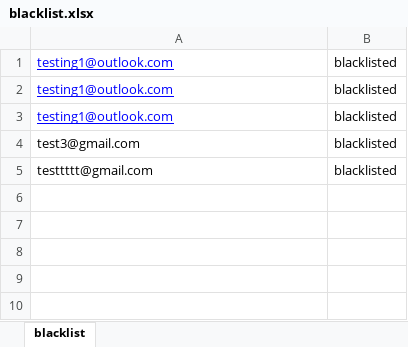
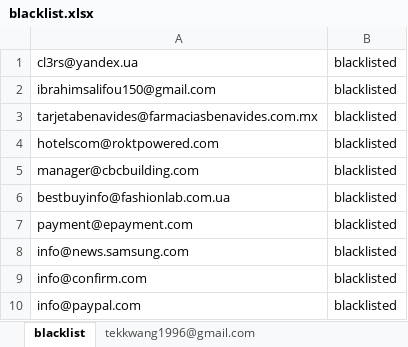
Before and after one commit to mtlmh34/simfyp21, an Excel workbook: blacklist.xlsx, sheet blacklist, drawn as a sheet; values as stored, in another font and other column widths than the file's, no borders; addresses are those after the commit; the diff names each change by its address in the sheet, - before the commit and + after, or states it on an @@ line.

```diff
--- a/blacklist.xlsx (sheet blacklist)
+++ b/blacklist.xlsx (sheet blacklist)
+sheet tab: tekkwang1996@gmail.com
+row 1: cl3rs@yandex.ua | blacklisted
+row 2: ibrahimsalifou150@gmail.com | blacklisted
+row 3: tarjetabenavides@farmaciasbenavides.com.mx | blacklisted
-A4: testing1@outlook.com
+A4: hotelscom@roktpowered.com
@@ A4:A6 underline: on → off, text colour: #0000FF → black @@
-A5: testing1@outlook.com
+A5: manager@cbcbuilding.com
-A6: testing1@outlook.com
+A6: bestbuyinfo@fashionlab.com.ua
-A7: test3@gmail.com
+A7: payment@epayment.com
-A8: testtttt@gmail.com
+A8: info@news.samsung.com
+row 9: info@confirm.com | blacklisted
+row 10: info@paypal.com | blacklisted
```
Also changed, not shown: logs.xlsx, whitelist.xlsx, 8 other files.
